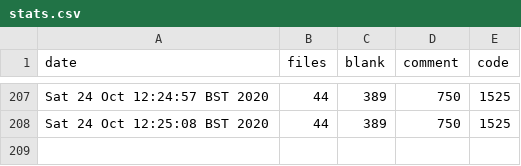
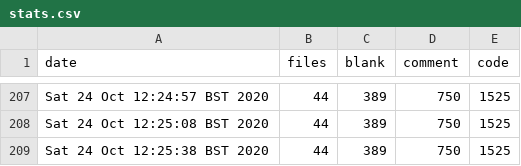
Before and after one commit to iwishiwasaneagle/OPP_4_SAR, a CSV file: helper/stats.csv, drawn as a sheet; only a part is shown, gaps mark what is left out; the diff names each change by its address in the sheet, - before the commit and + after, or states it on an @@ line.

Commit message:
Auto: updated stats.csv

```diff
--- a/helper/stats.csv
+++ b/helper/stats.csv
+row 209: Sat 24 Oct 12:25:38 BST 2020 | 44 | 389 | 750 | 1525
```
